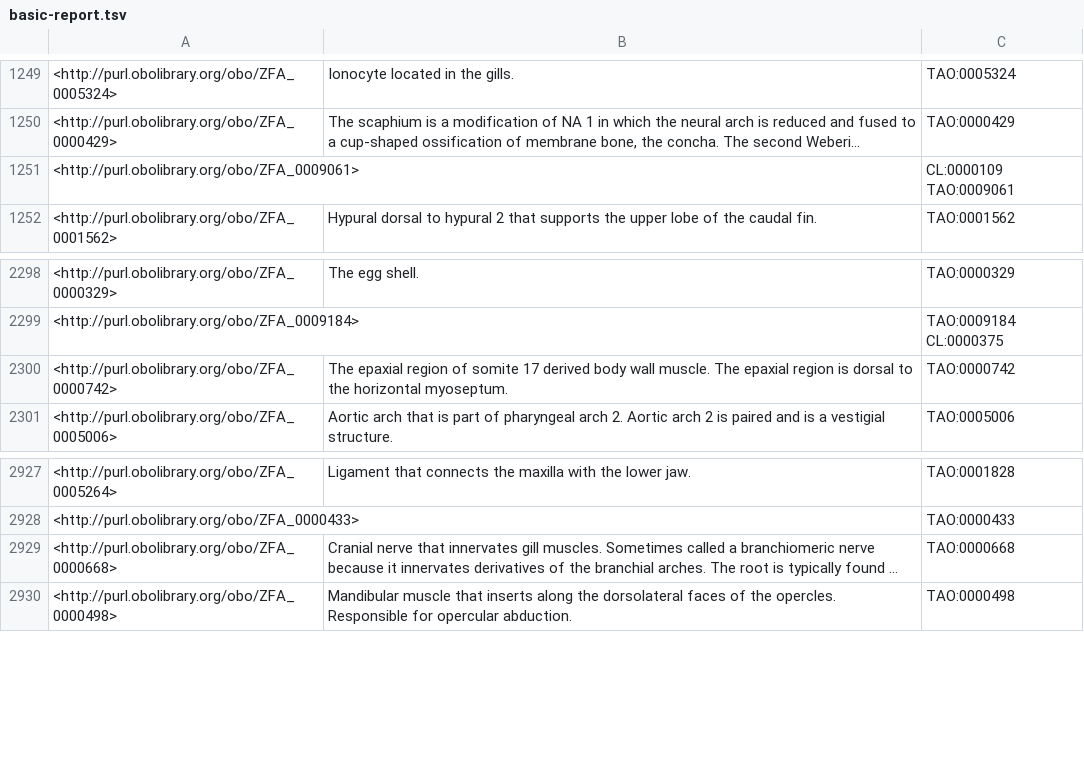
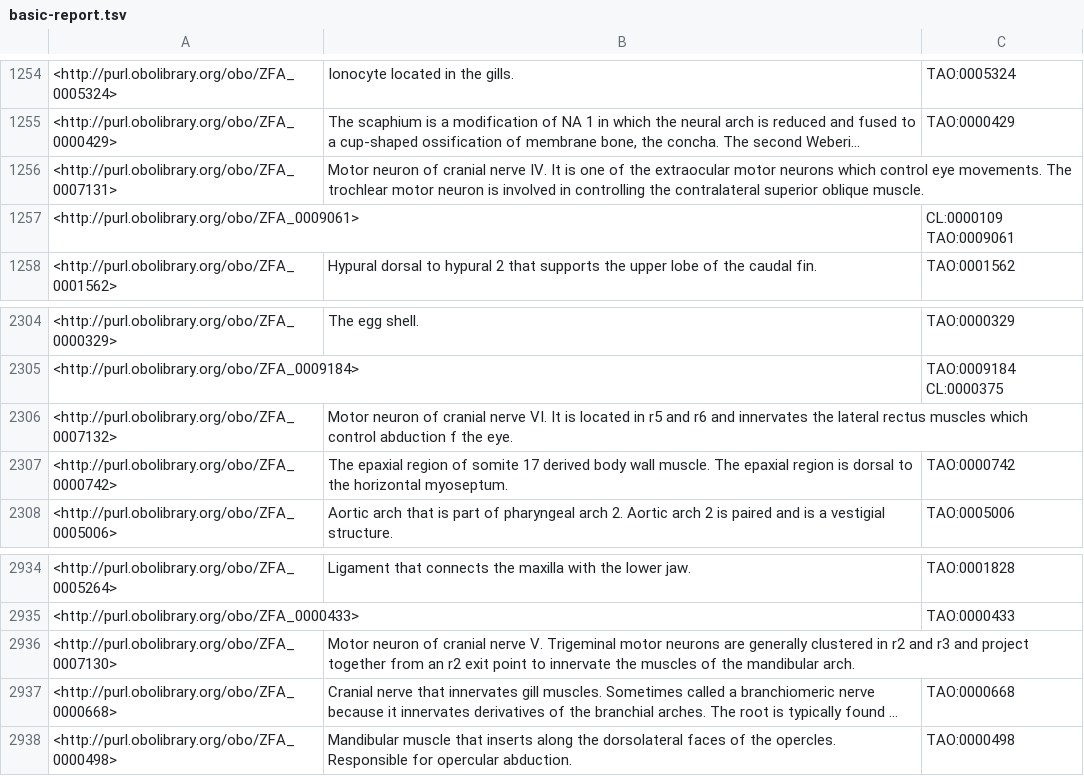
Before and after one commit to ZFIN/zebrafish-anatomical-ontology, a TSV file: src/ontology/reports/basic-report.tsv, drawn as a sheet; only a part is shown, gaps mark what is left out; long unchanged cells end in …; the diff covers the shown part only; the diff names each change by its address in the sheet, - before the commit and + after, or states it on an @@ line.

Commit message:
v2026-07-16
cranial motor neurons

```diff
--- a/src/ontology/reports/basic-report.tsv
+++ b/src/ontology/reports/basic-report.tsv
+row 1256: <http://purl.obolibrary.org/obo/ZFA_0007131> | Motor neuron of cranial nerve IV. It is one of the extraocular motor neurons which control eye movements. The trochlear motor neuron is involved in controlling the contralateral superior oblique muscle.
+row 2306: <http://purl.obolibrary.org/obo/ZFA_0007132> | Motor neuron of cranial nerve VI. It is located in r5 and r6 and innervates the lateral rectus muscles which control abduction f the eye.
+row 2936: <http://purl.obolibrary.org/obo/ZFA_0007130> | Motor neuron of cranial nerve V. Trigeminal motor neurons are generally clustered in r2 and r3 and project together from an r2 exit point to innervate the muscles of the mandibular arch.
```
Also changed, not shown: 5 added rows elsewhere in this file, src/ontology/reports/synonyms.tsv, 24 other files.
